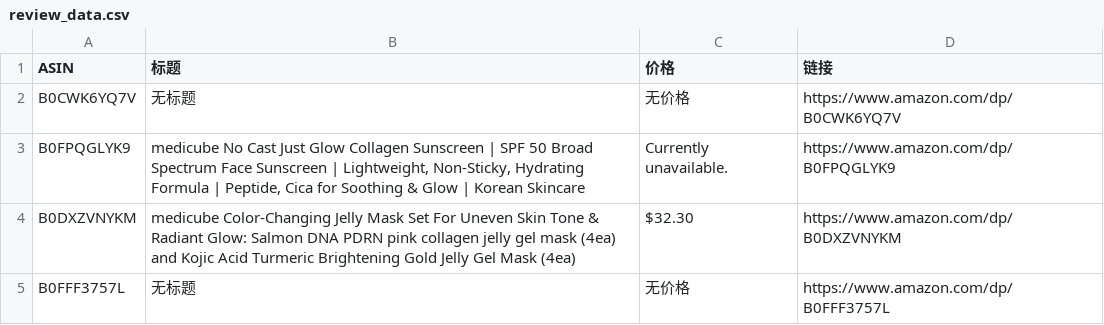
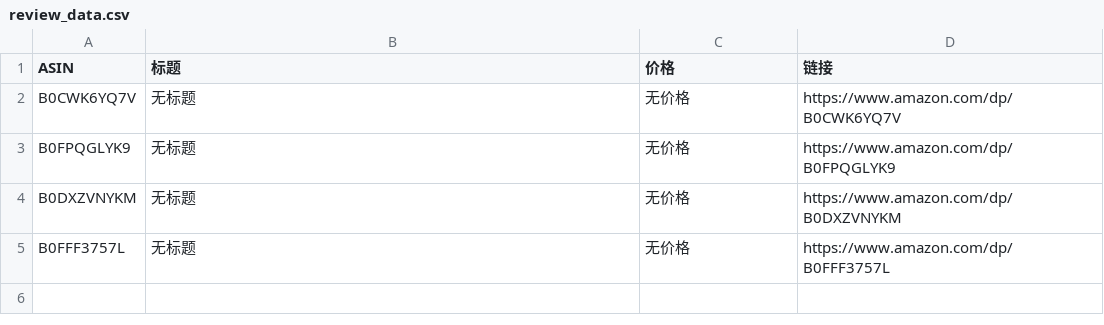
Before and after one commit to wekede01-crypto/Cursor-Review, a CSV file: review_data.csv, drawn as a sheet.

```diff
--- a/review_data.csv
+++ b/review_data.csv
@@ -2,4 +2,4 @@
 B0CWK6YQ7V,无标题,无价格,https://www.amazon.com/dp/B0CWK6YQ7V
-B0FPQGLYK9,"medicube No Cast Just Glow Collagen Sunscreen | SPF 50 Broad Spectrum Face Sunscreen | Lightweight, Non-Sticky, Hydrating Formula | Peptide, Cica for Soothing & Glow | Korean Skincare",Currently unavailable.,https://www.amazon.com/dp/B0FPQGLYK9
-B0DXZVNYKM,medicube Color-Changing Jelly Mask Set For Uneven Skin Tone & Radiant Glow: Salmon DNA PDRN pink collagen jelly gel mask (4ea) and Kojic Acid Turmeric Brightening Gold Jelly Gel Mask (4ea),$32.30,https://www.amazon.com/dp/B0DXZVNYKM
+B0FPQGLYK9,无标题,无价格,https://www.amazon.com/dp/B0FPQGLYK9
+B0DXZVNYKM,无标题,无价格,https://www.amazon.com/dp/B0DXZVNYKM
 B0FFF3757L,无标题,无价格,https://www.amazon.com/dp/B0FFF3757L
```
Also changed, not shown: 1 other file.
